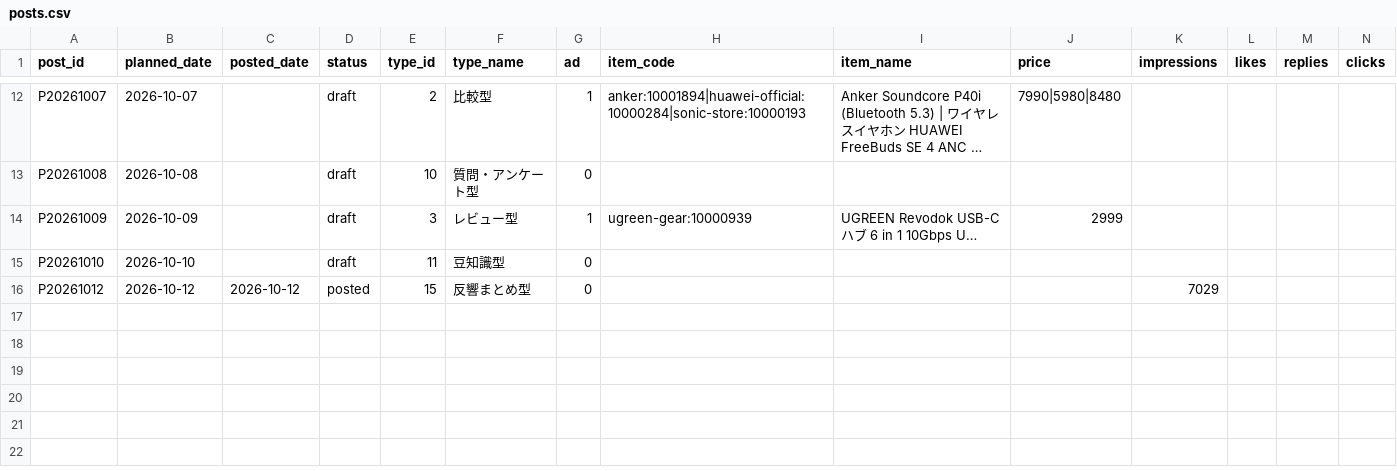
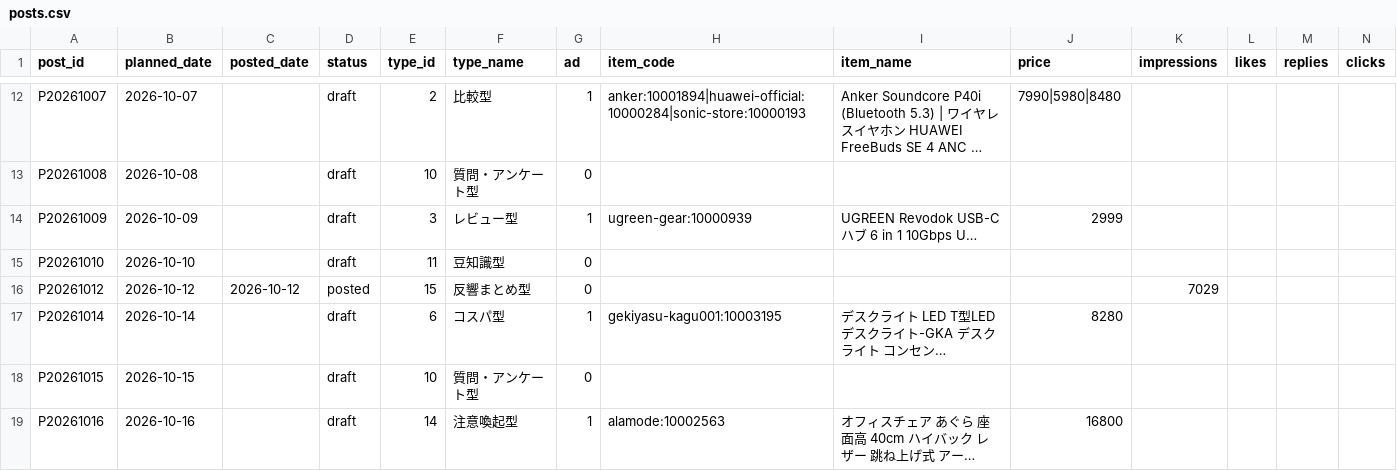
Before and after one commit to consistencyspec/my-project, a CSV file: tracking/posts.csv, drawn as a sheet; only a part is shown, gaps mark what is left out; long unchanged cells end in …; rows hold the shown columns only; the diff names each change by its address in the sheet, - before the commit and + after, or states it on an @@ line.

```diff
--- a/tracking/posts.csv
+++ b/tracking/posts.csv
+row 17: P20261014 | 2026-10-14 |  | draft | 6 | コスパ型 | 1 | gekiyasu-kagu001:10003195 | デスクライト LED T型LEDデスクライト-GKA デスク ライト コンセン… | 8280
+row 18: P20261015 | 2026-10-15 |  | draft | 10 | 質問・アンケート型 | 0
+row 19: P20261016 | 2026-10-16 |  | draft | 14 | 注意喚起型 | 1 | alamode:10002563 | オフィスチェア あぐら 座面高 40cm ハイバック レザー 跳ね上げ式 アー… | 16800
```
Also changed, not shown: scripts/calendar.csv, 3 other files.
